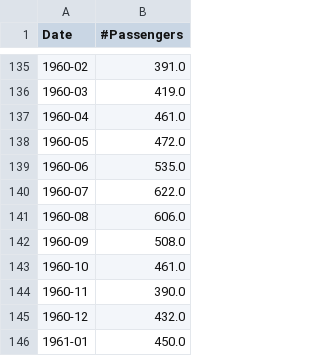
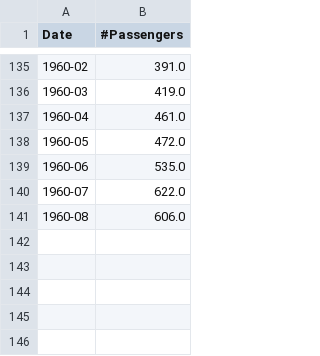
Before and after one commit to ramyeid/FYP, a CSV file: src/main/resources/ContinuousForecast/Continuous_output.csv, drawn as a sheet; only a part is shown, gaps mark what is left out.

```diff
--- a/src/main/resources/ContinuousForecast/Continuous_output.csv
+++ b/src/main/resources/ContinuousForecast/Continuous_output.csv
@@ -141,6 +141 @@ Date,#Passengers
 1960-08,606.0
-1960-09,508.0
-1960-10,461.0
-1960-11,390.0
-1960-12,432.0
-1961-01,450.0
```
Also changed, not shown: 19 other files.
